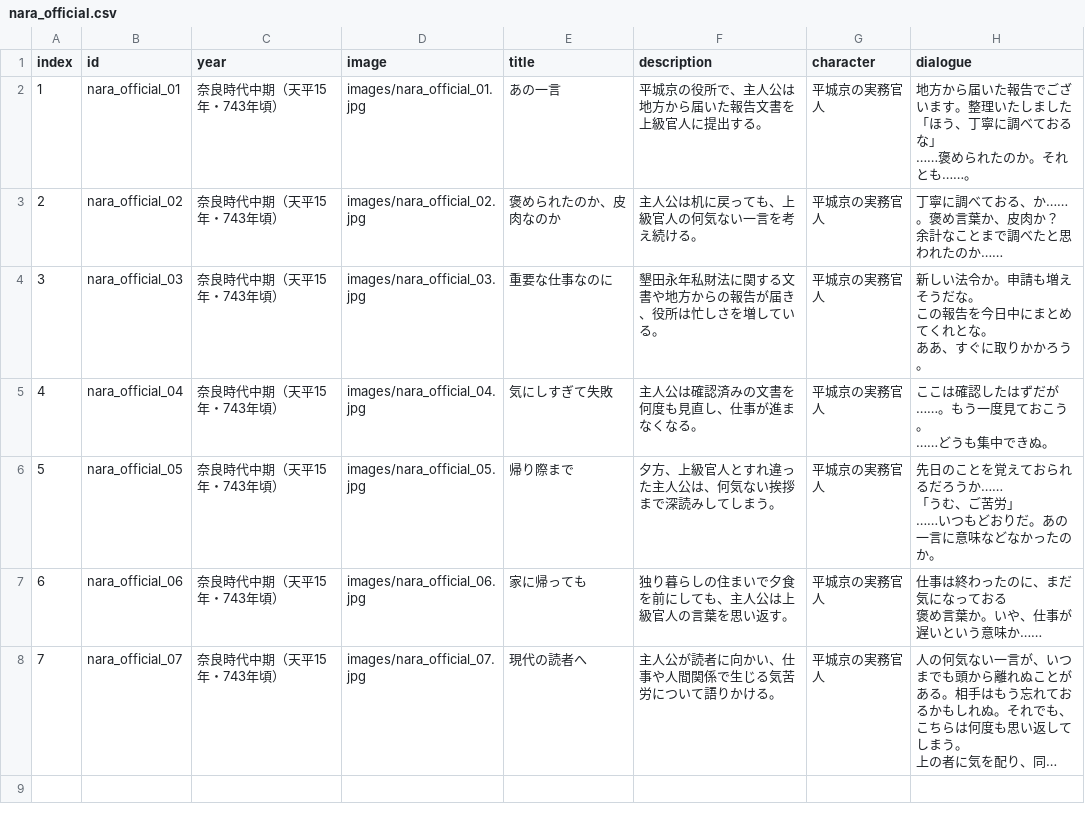
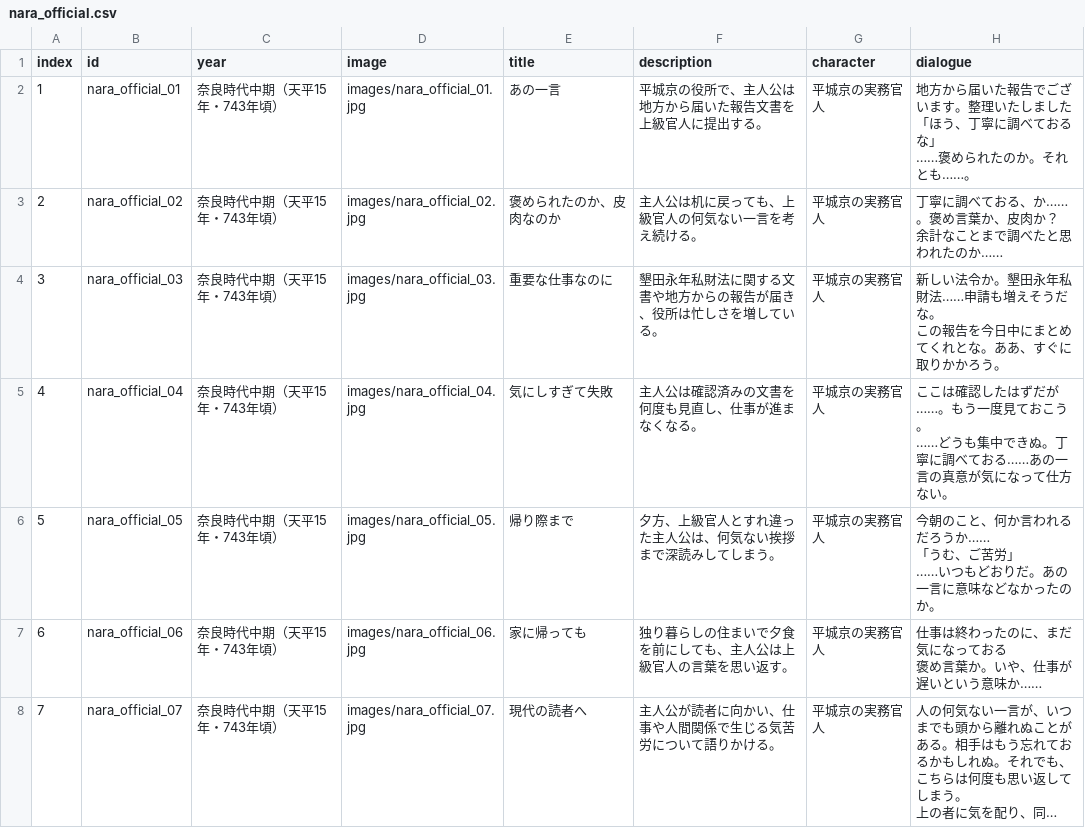
Before and after one commit to mira-gm/otoko-no-roudoushi, a CSV file: works/nara_official/nara_official.csv, drawn as a sheet; long unchanged cells end in ….

Commit message:
Add files via upload

```diff
--- a/works/nara_official/nara_official.csv
+++ b/works/nara_official/nara_official.csv
@@ -6,10 +6,9 @@
 余計なことまで調べたと思われたのか……"
-3,nara_official_03,奈良時代中期（天平15年・743年頃）,images/nara_official_03.jpg,重要な仕事なのに,墾田永年私財法に関する文書や地方からの報告が届き、役所は忙しさを増している。,平城京の実務官人,"新しい法令か。申請も増えそうだな。
-この報告を今日中にまとめてくれとな。
-ああ、すぐに取りかかろう。"
-4,nara_official_04,奈良時代中期（天平15年・743年頃）,images/nara_official_04.jpg,気にしすぎて失敗,主人公は確認済みの文書を何度も見直し、仕事が進まなくなる。,平城京の実務官人,"ここは確認したはずだが……。もう一度見ておこう。
-……どうも集中できぬ。"
-5,nara_official_05,奈良時代中期（天平15年・743年頃）,images/nara_official_05.jpg,帰り際まで,夕方、上級官人とすれ違った主人公は、何気ない挨拶まで深読みしてしまう。,平城京の実務官人,"先日のことを覚えておられるだろうか……
-「うむ、ご苦労」
-……いつもどおりだ。あの一言に意味などなかったのか。"
+3,nara_official_03,奈良時代中期（天平15年・743年頃）,images/nara_official_03.jpg,重要な仕事なのに,墾田永年私財法に関する文書や地方からの報告が届き、役所は忙しさを増している。,平城京の実務官人,"新しい法令か。墾田永年私財法……申請も増えそうだな。
+この報告を今日中にまとめてくれとな。ああ、すぐに取りかかろう。"
+4,nara_official_04,奈良時代中期（天平15年・743年頃）,images/nara_official_04.jpg,気にしすぎて失敗,主人公は確認済みの文書を何度も見直し、仕事が進まなくなる。,平城京の実務官人,"ここは確認したはずだが……。もう一度見ておこう。
+……どうも集中できぬ。丁寧に調べておる……あの一言の真意が気になって仕方ない。"
+5,nara_official_05,奈良時代中期（天平15年・743年頃）,images/nara_official_05.jpg,帰り際まで,夕方、上級官人とすれ違った主人公は、何気ない挨拶まで深読みしてしまう。,平城京の実務官人,"今朝のこと、何か言われるだろうか……
+「うむ、ご苦労」
+……いつもどおりだ。あの一言に意味などなかったのか。"
 6,nara_official_06,奈良時代中期（天平15年・743年頃）,images/nara_official_06.jpg,家に帰っても,独り暮らしの住まいで夕食を前にしても、主人公は上級官人の言葉を思い返す。,平城京の実務官人,"仕事は終わったのに、まだ気になっておる
```
